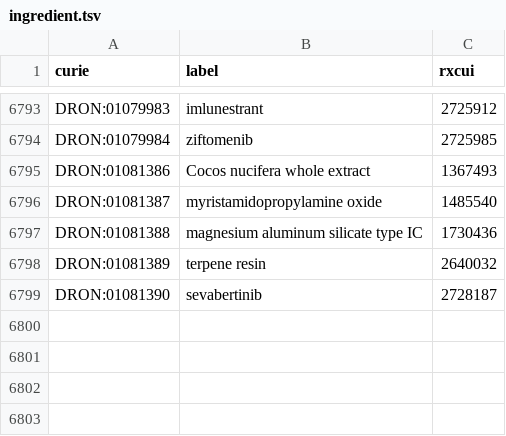
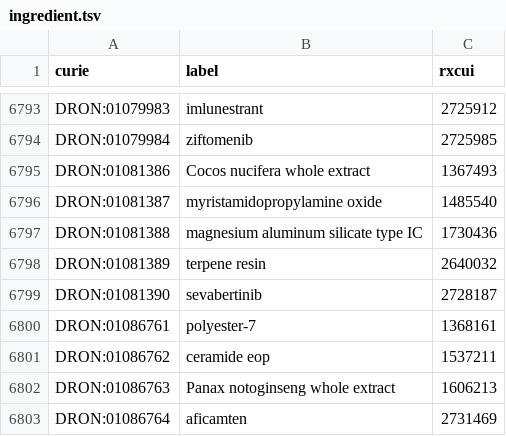
Before and after one commit to mcwdsi/dron, a TSV file: src/templates/ingredient.tsv, drawn as a sheet; only a part is shown, gaps mark what is left out; the diff names each change by its address in the sheet, - before the commit and + after, or states it on an @@ line.

```diff
--- a/src/templates/ingredient.tsv
+++ b/src/templates/ingredient.tsv
+row 6800: DRON:01086761 | polyester-7 | 1368161
+row 6801: DRON:01086762 | ceramide eop | 1537211
+row 6802: DRON:01086763 | Panax notoginseng whole extract | 1606213
+row 6803: DRON:01086764 | aficamten | 2731469
```
Also changed, not shown: src/templates/clinical_drug_form_ingredient.tsv, src/templates/rxcui.tsv, 6 other files.
